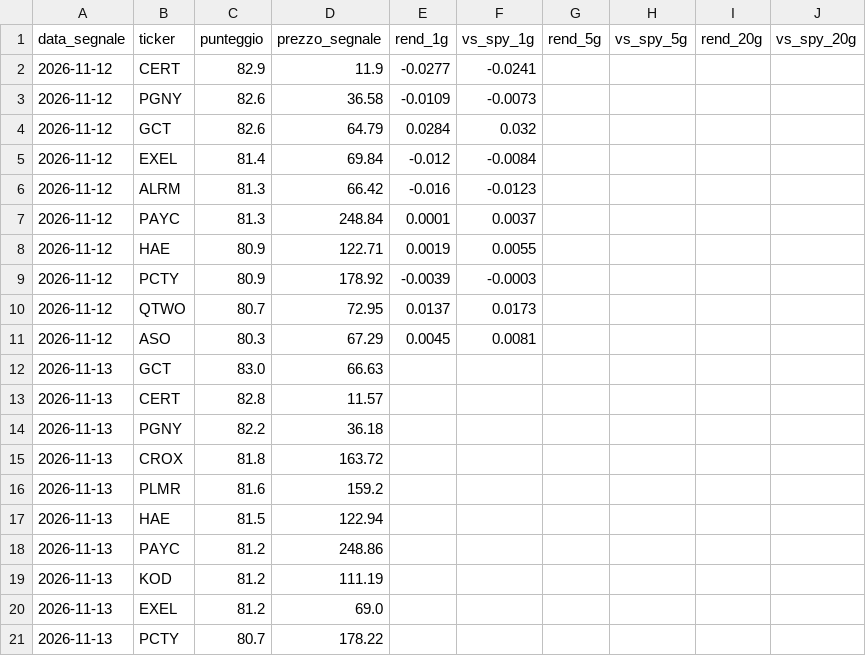
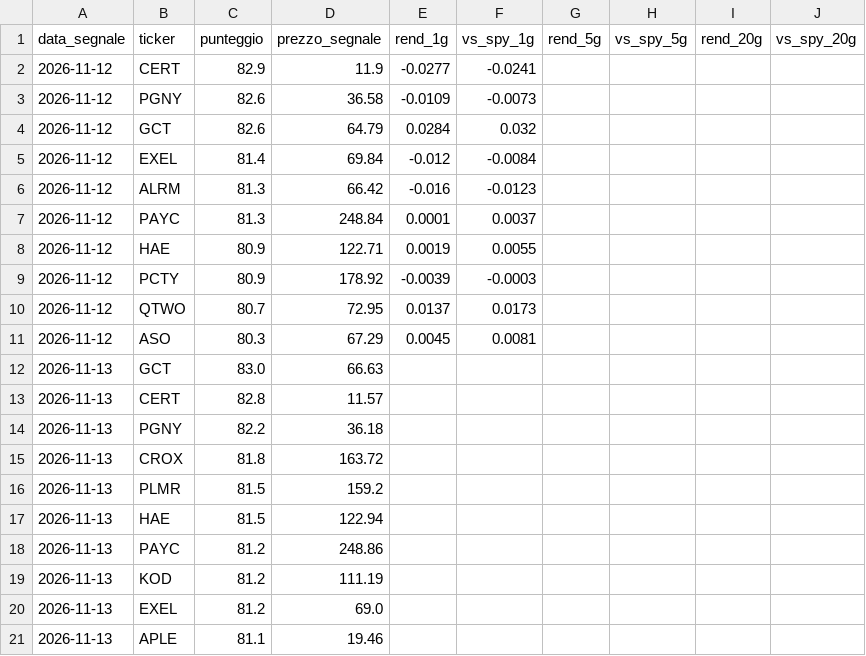
Before and after one commit to piercamp/radar-segnali, a CSV file: output/segnali_performance.csv, drawn as a sheet.

```diff
--- a/output/segnali_performance.csv
+++ b/output/segnali_performance.csv
@@ -15,3 +15,3 @@ data_segnale,ticker,punteggio,prezzo_segnale,rend_1g,vs_spy_1g,rend_5g,vs_spy_5g
 2026-11-13,CROX,81.8,163.72,,,,,,
-2026-11-13,PLMR,81.6,159.2,,,,,,
+2026-11-13,PLMR,81.5,159.2,,,,,,
 2026-11-13,HAE,81.5,122.94,,,,,,
@@ -20,2 +20,2 @@ data_segnale,ticker,punteggio,prezzo_segnale,rend_1g,vs_spy_1g,rend_5g,vs_spy_5g
 2026-11-13,EXEL,81.2,69.0,,,,,,
-2026-11-13,PCTY,80.7,178.22,,,,,,
+2026-11-13,APLE,81.1,19.46,,,,,,
```
Also changed, not shown: output/candidati_latest.csv, output/segnali_log.csv, 3 other files.
